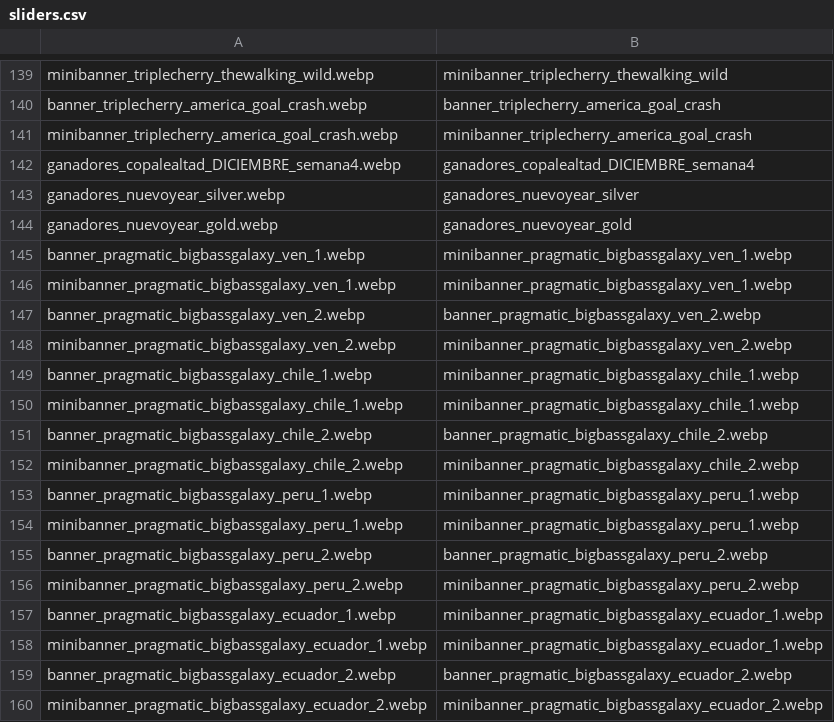
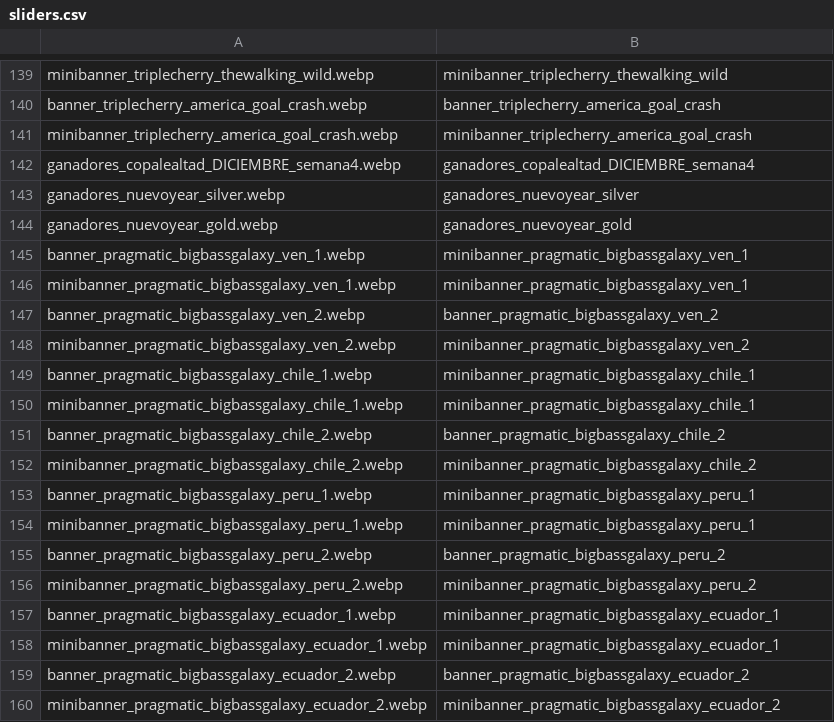
Before and after one commit to tecnodata2015/slots, a CSV file: sliders.csv, drawn as a sheet; only a part is shown, gaps mark what is left out.

Commit message:
actualizacion sliders.csv

```diff
--- a/sliders.csv
+++ b/sliders.csv
@@ -144,17 +144,17 @@ ganadores_nuevoyear_silver.webp,ganadores_nuevoyear_silver
 ganadores_nuevoyear_gold.webp,ganadores_nuevoyear_gold
-banner_pragmatic_bigbassgalaxy_ven_1.webp,minibanner_pragmatic_bigbassgalaxy_ven_1.webp
-minibanner_pragmatic_bigbassgalaxy_ven_1.webp,minibanner_pragmatic_bigbassgalaxy_ven_1.webp
-banner_pragmatic_bigbassgalaxy_ven_2.webp,banner_pragmatic_bigbassgalaxy_ven_2.webp
-minibanner_pragmatic_bigbassgalaxy_ven_2.webp,minibanner_pragmatic_bigbassgalaxy_ven_2.webp
-banner_pragmatic_bigbassgalaxy_chile_1.webp,minibanner_pragmatic_bigbassgalaxy_chile_1.webp
-minibanner_pragmatic_bigbassgalaxy_chile_1.webp,minibanner_pragmatic_bigbassgalaxy_chile_1.webp
-banner_pragmatic_bigbassgalaxy_chile_2.webp,banner_pragmatic_bigbassgalaxy_chile_2.webp
-minibanner_pragmatic_bigbassgalaxy_chile_2.webp,minibanner_pragmatic_bigbassgalaxy_chile_2.webp
-banner_pragmatic_bigbassgalaxy_peru_1.webp,minibanner_pragmatic_bigbassgalaxy_peru_1.webp
-minibanner_pragmatic_bigbassgalaxy_peru_1.webp,minibanner_pragmatic_bigbassgalaxy_peru_1.webp
-banner_pragmatic_bigbassgalaxy_peru_2.webp,banner_pragmatic_bigbassgalaxy_peru_2.webp
-minibanner_pragmatic_bigbassgalaxy_peru_2.webp,minibanner_pragmatic_bigbassgalaxy_peru_2.webp
-banner_pragmatic_bigbassgalaxy_ecuador_1.webp,minibanner_pragmatic_bigbassgalaxy_ecuador_1.webp
-minibanner_pragmatic_bigbassgalaxy_ecuador_1.webp,minibanner_pragmatic_bigbassgalaxy_ecuador_1.webp
-banner_pragmatic_bigbassgalaxy_ecuador_2.webp,banner_pragmatic_bigbassgalaxy_ecuador_2.webp
-minibanner_pragmatic_bigbassgalaxy_ecuador_2.webp,minibanner_pragmatic_bigbassgalaxy_ecuador_2.webp
+banner_pragmatic_bigbassgalaxy_ven_1.webp,minibanner_pragmatic_bigbassgalaxy_ven_1
+minibanner_pragmatic_bigbassgalaxy_ven_1.webp,minibanner_pragmatic_bigbassgalaxy_ven_1
+banner_pragmatic_bigbassgalaxy_ven_2.webp,banner_pragmatic_bigbassgalaxy_ven_2
+minibanner_pragmatic_bigbassgalaxy_ven_2.webp,minibanner_pragmatic_bigbassgalaxy_ven_2
+banner_pragmatic_bigbassgalaxy_chile_1.webp,minibanner_pragmatic_bigbassgalaxy_chile_1
+minibanner_pragmatic_bigbassgalaxy_chile_1.webp,minibanner_pragmatic_bigbassgalaxy_chile_1
+banner_pragmatic_bigbassgalaxy_chile_2.webp,banner_pragmatic_bigbassgalaxy_chile_2
+minibanner_pragmatic_bigbassgalaxy_chile_2.webp,minibanner_pragmatic_bigbassgalaxy_chile_2
+banner_pragmatic_bigbassgalaxy_peru_1.webp,minibanner_pragmatic_bigbassgalaxy_peru_1
+minibanner_pragmatic_bigbassgalaxy_peru_1.webp,minibanner_pragmatic_bigbassgalaxy_peru_1
+banner_pragmatic_bigbassgalaxy_peru_2.webp,banner_pragmatic_bigbassgalaxy_peru_2
+minibanner_pragmatic_bigbassgalaxy_peru_2.webp,minibanner_pragmatic_bigbassgalaxy_peru_2
+banner_pragmatic_bigbassgalaxy_ecuador_1.webp,minibanner_pragmatic_bigbassgalaxy_ecuador_1
+minibanner_pragmatic_bigbassgalaxy_ecuador_1.webp,minibanner_pragmatic_bigbassgalaxy_ecuador_1
+banner_pragmatic_bigbassgalaxy_ecuador_2.webp,banner_pragmatic_bigbassgalaxy_ecuador_2
+minibanner_pragmatic_bigbassgalaxy_ecuador_2.webp,minibanner_pragmatic_bigbassgalaxy_ecuador_2
```
